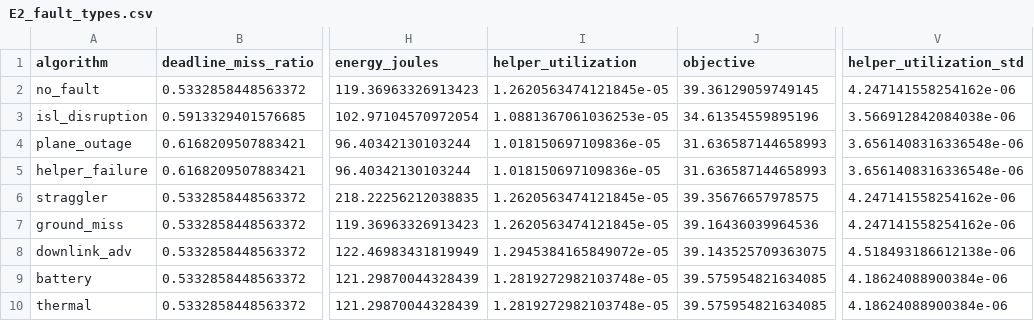
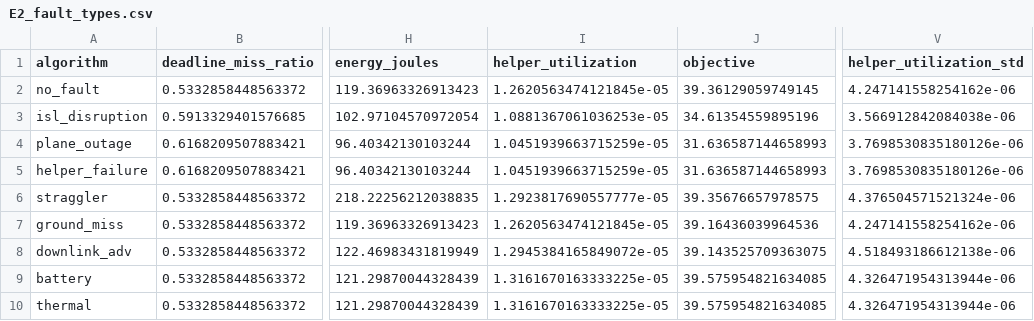
Before and after one commit to namwoam/ordi, a CSV file: results/E2_fault_types.csv, drawn as a sheet; only a part is shown, gaps mark what is left out; the diff names each change by its address in the sheet, - before the commit and + after, or states it on an @@ line.

Commit message:
Migrate simulation to Basilisk and refactor algorithms

```diff
--- a/results/E2_fault_types.csv
+++ b/results/E2_fault_types.csv
-I4:I5 (helper_utilization): 1.018150697109836e-05
+I4:I5 (helper_utilization): 1.0451939663715259e-05
-V4:V5 (helper_utilization_std): 3.6561408316336548e-06
+V4:V5 (helper_utilization_std): 3.7698530835180126e-06
-I6 (helper_utilization): 1.2620563474121845e-05
+I6 (helper_utilization): 1.2923817690557777e-05
-V6 (helper_utilization_std): 4.247141558254162e-06
+V6 (helper_utilization_std): 4.376504571521324e-06
-I9:I10 (helper_utilization): 1.2819272982103748e-05
+I9:I10 (helper_utilization): 1.3161670163333225e-05
-V9:V10 (helper_utilization_std): 4.18624088900384e-06
+V9:V10 (helper_utilization_std): 4.326471954313944e-06
```
Also changed, not shown: results/E3_fault_intensity.csv, results/E7_correlated.csv, 31 other files.
